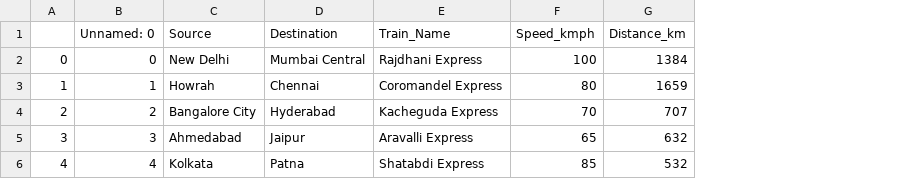
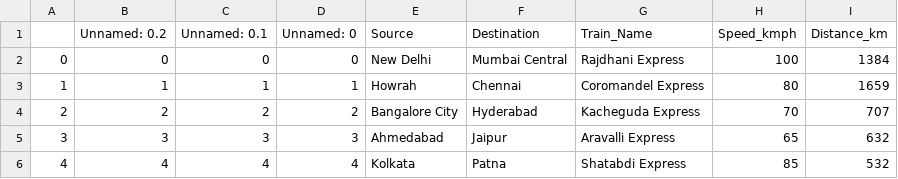
Before and after one commit to Divyansh-tiw/learning-pandas, a CSV file: trains.csv, drawn as a sheet; the diff names each change by its address in the sheet, - before the commit and + after, or states it on an @@ line.

Commit message:
Day 2 : More about DataFrame

```diff
--- a/trains.csv
+++ b/trains.csv
+column B (Unnamed: 0.2), rows 2-6: 0 | 1 | 2 | 3 | 4
+column C (Unnamed: 0.1), rows 2-6: 0 | 1 | 2 | 3 | 4
```
Also changed, not shown: 1 other file.
